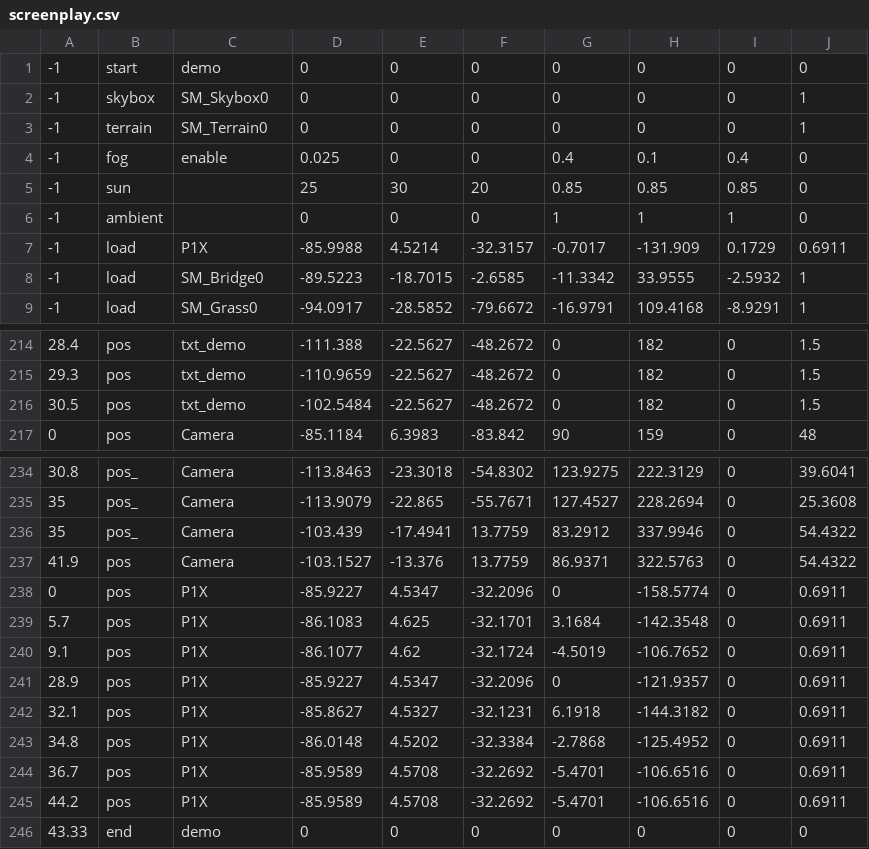
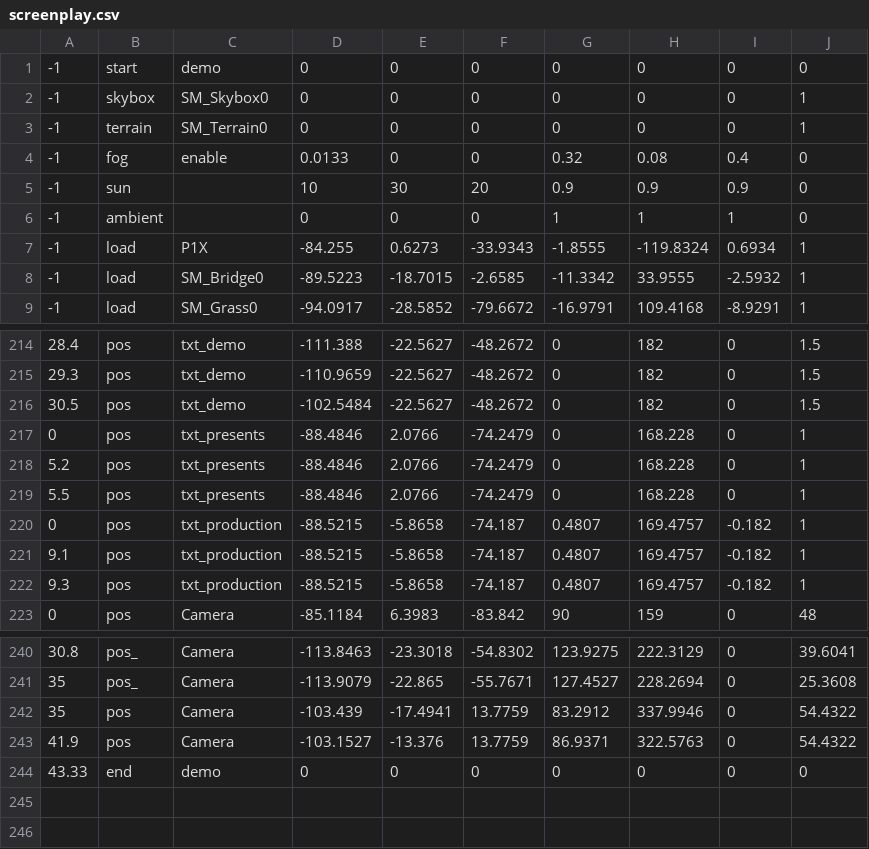
Before and after one commit to w84death/bad-looking-cube, a CSV file: Release/screenplay.csv, drawn as a sheet; only a part is shown, gaps mark what is left out; the diff covers the shown part only.

```diff
--- a/Release/screenplay.csv
+++ b/Release/screenplay.csv
@@ -3,6 +3,6 @@
 -1,terrain,SM_Terrain0,0,0,0,0,0,0,1
--1,fog,enable,0.025,0,0,0.4,0.1,0.4,0
--1,sun,,25,30,20,0.85,0.85,0.85,0
+-1,fog,enable,0.0133,0,0,0.32,0.08,0.4,0
+-1,sun,,10,30,20,0.9,0.9,0.9,0
 -1,ambient,,0,0,0,1,1,1,0
--1,load,P1X,-85.9988,4.5214,-32.3157,-0.7017,-131.909,0.1729,0.6911
+-1,load,P1X,-84.255,0.6273,-33.9343,-1.8555,-119.8324,0.6934,1
 -1,load,SM_Bridge0,-89.5223,-18.7015,-2.6585,-11.3342,33.9555,-2.5932,1
@@ -216,2 +216,8 @@
 30.5,pos,txt_demo,-102.5484,-22.5627,-48.2672,0,182,0,1.5
+0,pos,txt_presents,-88.4846,2.0766,-74.2479,0,168.228,0,1
+5.2,pos,txt_presents,-88.4846,2.0766,-74.2479,0,168.228,0,1
+5.5,pos,txt_presents,-88.4846,2.0766,-74.2479,0,168.228,0,1
+0,pos,txt_production,-88.5215,-5.8658,-74.187,0.4807,169.4757,-0.182,1
+9.1,pos,txt_production,-88.5215,-5.8658,-74.187,0.4807,169.4757,-0.182,1
+9.3,pos,txt_production,-88.5215,-5.8658,-74.187,0.4807,169.4757,-0.182,1
 0,pos,Camera,-85.1184,6.3983,-83.842,90,159,0,48
@@ -235,12 +241,4 @@
 35,pos_,Camera,-113.9079,-22.865,-55.7671,127.4527,228.2694,0,25.3608
-35,pos_,Camera,-103.439,-17.4941,13.7759,83.2912,337.9946,0,54.4322
+35,pos,Camera,-103.439,-17.4941,13.7759,83.2912,337.9946,0,54.4322
 41.9,pos,Camera,-103.1527,-13.376,13.7759,86.9371,322.5763,0,54.4322
-0,pos,P1X,-85.9227,4.5347,-32.2096,0,-158.5774,0,0.6911
-5.7,pos,P1X,-86.1083,4.625,-32.1701,3.1684,-142.3548,0,0.6911
-9.1,pos,P1X,-86.1077,4.62,-32.1724,-4.5019,-106.7652,0,0.6911
-28.9,pos,P1X,-85.9227,4.5347,-32.2096,0,-121.9357,0,0.6911
-32.1,pos,P1X,-85.8627,4.5327,-32.1231,6.1918,-144.3182,0,0.6911
-34.8,pos,P1X,-86.0148,4.5202,-32.3384,-2.7868,-125.4952,0,0.6911
-36.7,pos,P1X,-85.9589,4.5708,-32.2692,-5.4701,-106.6516,0,0.6911
-44.2,pos,P1X,-85.9589,4.5708,-32.2692,-5.4701,-106.6516,0,0.6911
 43.33,end,demo,0,0,0,0,0,0,0
```
Also changed, not shown: 18 edited cells elsewhere in this file, screenplay.csv, 11 other files.
